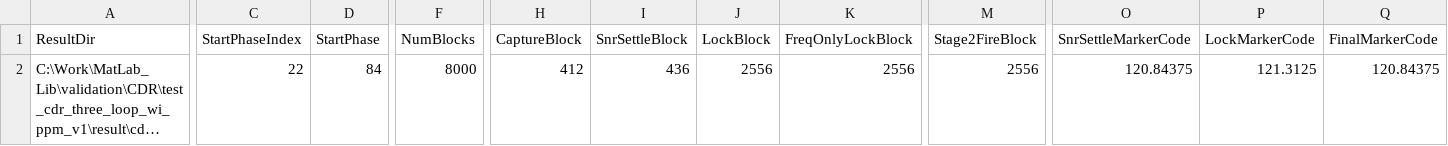
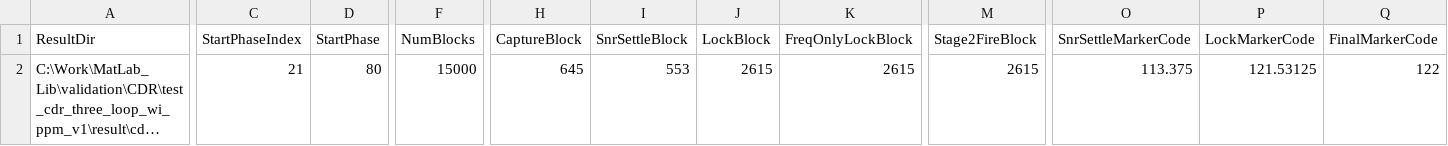
Before and after one commit to yizhi-niuma/serdes-modeling-based-matlab, a CSV file: validation/CDR/test_cdr_three_loop_wi_ppm_v1/result/cdr_three_loop_ppm_p100/ppm_stage_eye_summary.csv, drawn as a sheet; only a part is shown, gaps mark what is left out; long unchanged cells end in …; the diff covers the shown part only; the diff names each change by its address in the sheet, - before the commit and + after, or states it on an @@ line.

Commit message:
feat(cdr): EWMA frequency-state stage-2 gate (Route A, default-off)
为第二级（settle -> PVT-track）降档门控新增一套 EWMA 频率态判据，与既有的
2000 深滑窗判据并存，由 cdr_top 配置 FfeGateUseEwma 选择（默认 false）。只有
test_cdr_three_loop_wi_ppm_v1 套件默认开启；基线 ppm / _fp 套件与库默认调用方
行为逐位不变。

loop_monitor:
- 新增静态判据核 freqStateLockCoreEWAM（整条轨迹回放，返回 diag.LatchBlock）。
- 新增在线门控 enableFreqEwmaGate / updateFreqEwmaGate（每块 O(1)，闩锁复用
  FreqGateDone / FreqGateBlock，故 gateLatched / 输出装配 / FFE freeze 不变）。
- 三条 EWMA（fast 1/64、slow 1/512、MAD 1/256）喂四轴：平坦 |fast-slow|、
  波动 mad、速率 ||slow|-|expected||（NaN/Inf 旁路）、饱和 |x|<SatLevel（逐样本，
  railed 清 dwell）；连续 DwellBlocks 个四轴通过才闩锁，把窗口判据"整窗满足"的
  隐式驻留显式化。
- 在线与离线共用 freqEwmaStep / freqEwmaInstOk 同一递推与判据，故整条回放的
  LatchBlock 与在线逐块闩锁块按构造一致。

cdr_top: 新增 FfeGateUseEwma / FfeGateEwmaDwellBlocks / 三个 alpha 配置与校验，
enable 与每块 update 两处按开关分支。默认 false 路径不变。

v1 runner + helpers: 默认开 EWMA；离线锁定判决与 make_ppm_stage_eyes /
write_ppm_lock_summary_txt 在 EWMA 模式改走判据核（isfield 守卫兼容旧 result）。

重命名遗留项的离线判据统一为 judgeFreqStateGateOffline（上一提交）。

验证（MATLAB R2025b）:
- test_loop_monitor 5/5（新增 testFreqStateEwma：在线==离线 LatchBlock、拒
  ramp/rail/错速率、skip 计数、异常守卫）；test_cdr_top_configured 12/12。
- 全量 32 相位验收（NumBlock=15000, PRBS22）：-100 / 0 / +100 ppm 各 32/32 锁定，
  第二级降档各 32/32 触发，AllPhaseLock=1。result 三目录（m100/p0/p100）已用 EWMA
  重生成，impl_notes / ppm_lock_summary / ppm_stage_eye_summary 同步更新。
- 减量对照：EWMA 的 stage-2 块与窗口门控相差约 45 block（忠实替代）。

容差备注：EWMA 容差沿用窗口值（0.03/0.08/0.12）、DwellBlocks=512，未针对 EWMA
重标定（MAD≈0.798·std、趋势轴增益不同），后续按角点再调。

Co-Authored-By: PiCode <noreply@picoheart.com>

```diff
--- a/validation/CDR/test_cdr_three_loop_wi_ppm_v1/result/cdr_three_loop_ppm_p100/ppm_stage_eye_summary.csv
+++ b/validation/CDR/test_cdr_three_loop_wi_ppm_v1/result/cdr_three_loop_ppm_p100/ppm_stage_eye_summary.csv
-C2 (StartPhaseIndex): 22
+C2 (StartPhaseIndex): 21
-D2 (StartPhase): 84
+D2 (StartPhase): 80
-F2 (NumBlocks): 8000
+F2 (NumBlocks): 15000
-H2 (CaptureBlock): 412
+H2 (CaptureBlock): 645
-I2 (SnrSettleBlock): 436
+I2 (SnrSettleBlock): 553
-J2 (LockBlock): 2556
+J2 (LockBlock): 2615
-K2 (FreqOnlyLockBlock): 2556
+K2 (FreqOnlyLockBlock): 2615
-M2 (Stage2FireBlock): 2556
+M2 (Stage2FireBlock): 2615
-O2 (SnrSettleMarkerCode): 120.84375
+O2 (SnrSettleMarkerCode): 113.375
-P2 (LockMarkerCode): 121.3125
+P2 (LockMarkerCode): 121.53125
-Q2 (FinalMarkerCode): 120.84375
+Q2 (FinalMarkerCode): 122
```
Also changed, not shown: 8 edited cells elsewhere in this file, validation/CDR/test_cdr_three_loop_wi_ppm_v1/result/cdr_three_loop_ppm_m100/ppm_stage_eye_summary.csv, validation/CDR/test_cdr_three_loop_wi_ppm_v1/result/cdr_three_loop_ppm_p0/ppm_stage_eye_summary.csv, 16 other files.
